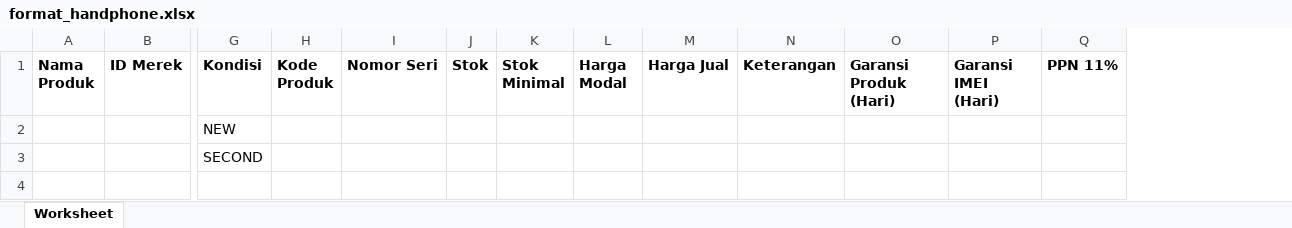
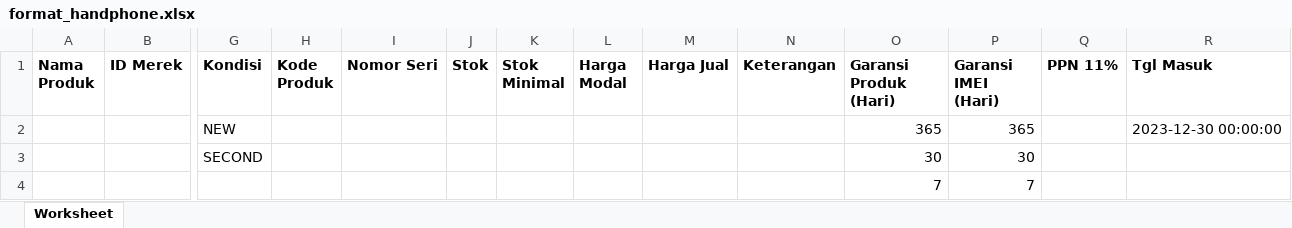
Before and after one commit to khaidir09/saraba-bisa, an Excel workbook: storage/app/public/assets/format_handphone.xlsx, sheet Worksheet, drawn as a sheet; only a part is shown, gaps mark what is left out; values as stored, in another font and other column widths than the file's, no borders; removed rows and columns are numbered as before the commit, all else as after; rows hold the shown columns only; the diff names each change by its address in the sheet, - before the commit and + after, or states it on an @@ line.

Commit message:
add kolom tgl masuk

```diff
--- a/storage/app/public/assets/format_handphone.xlsx (sheet Worksheet)
+++ b/storage/app/public/assets/format_handphone.xlsx (sheet Worksheet)
+column R (Tgl Masuk), empty
-row 2:  |  | NEW
-row 3:  |  | SECOND
+row 2:  |  | NEW |  |  |  |  |  |  |  | 365 | 365 |  | 2023-12-30 00:00:00
+row 3:  |  | SECOND |  |  |  |  |  |  |  | 30 | 30
+row 4:  |  |  |  |  |  |  |  |  |  | 7 | 7
```
Also changed, not shown: 2 other files.
